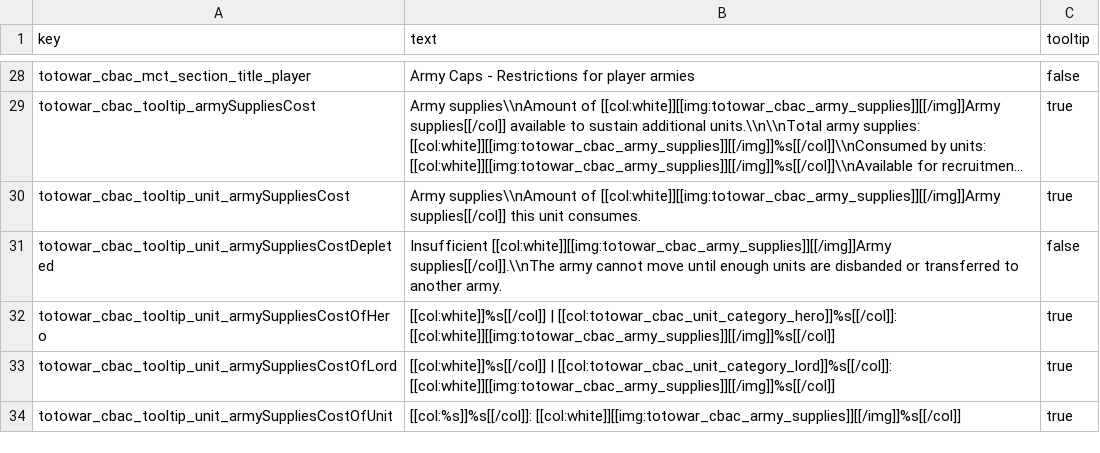
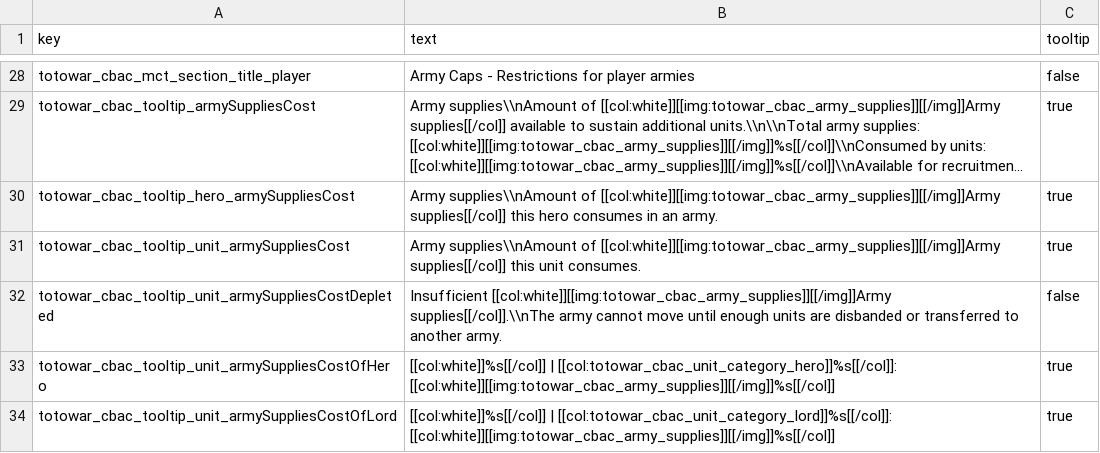
Before and after one commit to Kefff/Totowar.CostBasedArmyCaps, a TSV file: mod/text/totowar_cost_based_army_caps.loc.tsv, drawn as a sheet; only a part is shown, gaps mark what is left out; the shorter side is filled out with more unchanged rows; long unchanged cells end in …; the diff names each change by its address in the sheet, - before the commit and + after, or states it on an @@ line.

Commit message:
Added army supplies cost display when selecting a hero outside of an army.

```diff
--- a/mod/text/totowar_cost_based_army_caps.loc.tsv
+++ b/mod/text/totowar_cost_based_army_caps.loc.tsv
+row 30: totowar_cbac_tooltip_hero_armySuppliesCost | Army supplies\\nAmount of [[col:white]][[img:totowar_cbac_army_supplies]][[/img]]Army supplies[[/col]] this hero consumes in an army. | true
```
Also changed, not shown: 3 other files.
